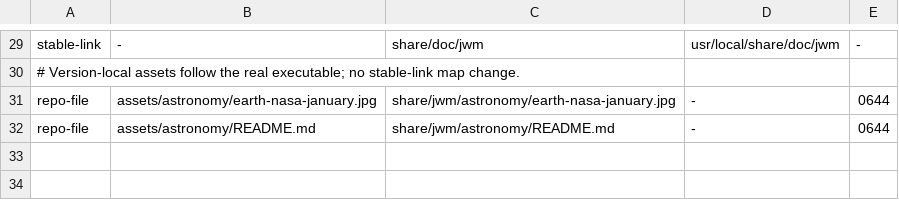
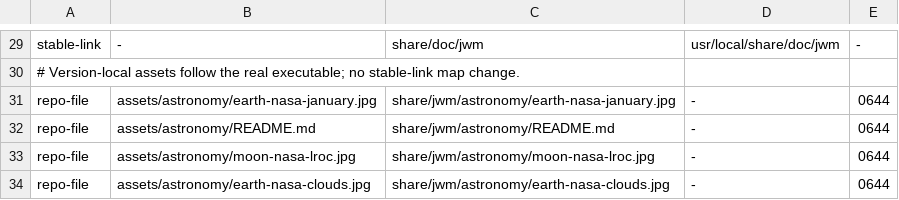
Before and after one commit to beamiter/jwm, a TSV file: packaging/release-manifest.tsv, drawn as a sheet; only a part is shown, gaps mark what is left out.

Commit message:
feat: add independently rotating Earth and Moon per output with realistic celestial materials

```diff
--- a/packaging/release-manifest.tsv
+++ b/packaging/release-manifest.tsv
@@ -32 +32,3 @@ repo-file	assets/astronomy/earth-nasa-january.jpg	share/jwm/astronomy/earth-nasa
 repo-file	assets/astronomy/README.md	share/jwm/astronomy/README.md	-	0644
+repo-file	assets/astronomy/moon-nasa-lroc.jpg	share/jwm/astronomy/moon-nasa-lroc.jpg	-	0644
+repo-file	assets/astronomy/earth-nasa-clouds.jpg	share/jwm/astronomy/earth-nasa-clouds.jpg	-	0644
```
Also changed, not shown: 15 other files.
